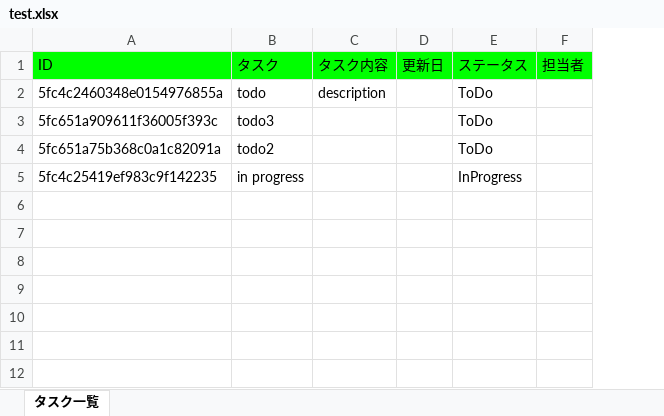
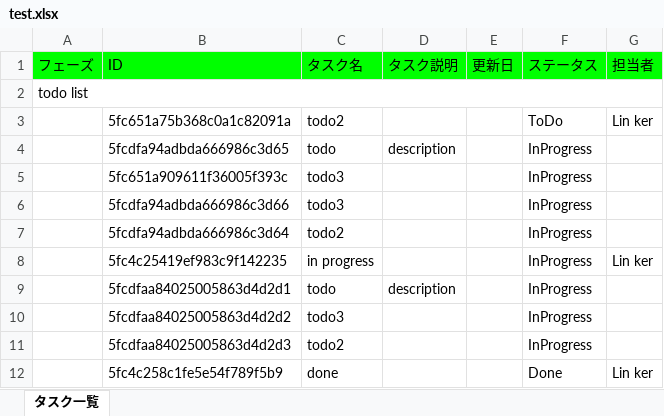
Before and after one commit to Reinker/export-trello-task, an Excel workbook: test.xlsx, sheet タスク一覧, drawn as a sheet; values as stored, in another font and other column widths than the file's, no borders; removed rows and columns are numbered as before the commit, all else as after; the diff names each change by its address in the sheet, - before the commit and + after, or states it on an @@ line.

```diff
--- a/test.xlsx (sheet タスク一覧)
+++ b/test.xlsx (sheet タスク一覧)
+column A (フェーズ), row 2: todo list
-C1: タスク
+C1: タスク名
-D1: タスク内容
+D1: タスク説明
-B2 (ID): 5fc4c2460348e0154976855a
+B2 (ID): (empty)
-C2 (タスク名): todo
+C2 (タスク名): (empty)
-D2 (タスク説明): description
+D2 (タスク説明): (empty)
-F2 (ステータス): ToDo
+F2 (ステータス): (empty)
-row 3: 5fc651a909611f36005f393c | todo3 |  |  | ToDo
-G3 (担当者): (empty)
+G3 (担当者): Lin ker
+row 4:  | 5fcdfa94adbda666986c3d65 | todo | description |  | InProgress
+row 5:  | 5fc651a909611f36005f393c | todo3 |  |  | InProgress
+row 6:  | 5fcdfa94adbda666986c3d66 | todo3 |  |  | InProgress
+row 7:  | 5fcdfa94adbda666986c3d64 | todo2 |  |  | InProgress
-G8 (担当者): (empty)
+G8 (担当者): Lin ker
+row 9:  | 5fcdfaa84025005863d4d2d1 | todo | description |  | InProgress
+row 10:  | 5fcdfaa84025005863d4d2d2 | todo3 |  |  | InProgress
+row 11:  | 5fcdfaa84025005863d4d2d3 | todo2 |  |  | InProgress
+row 12:  | 5fc4c258c1fe5e54f789f5b9 | done |  |  | Done | Lin ker
```
Also changed, not shown: 3 other files.
